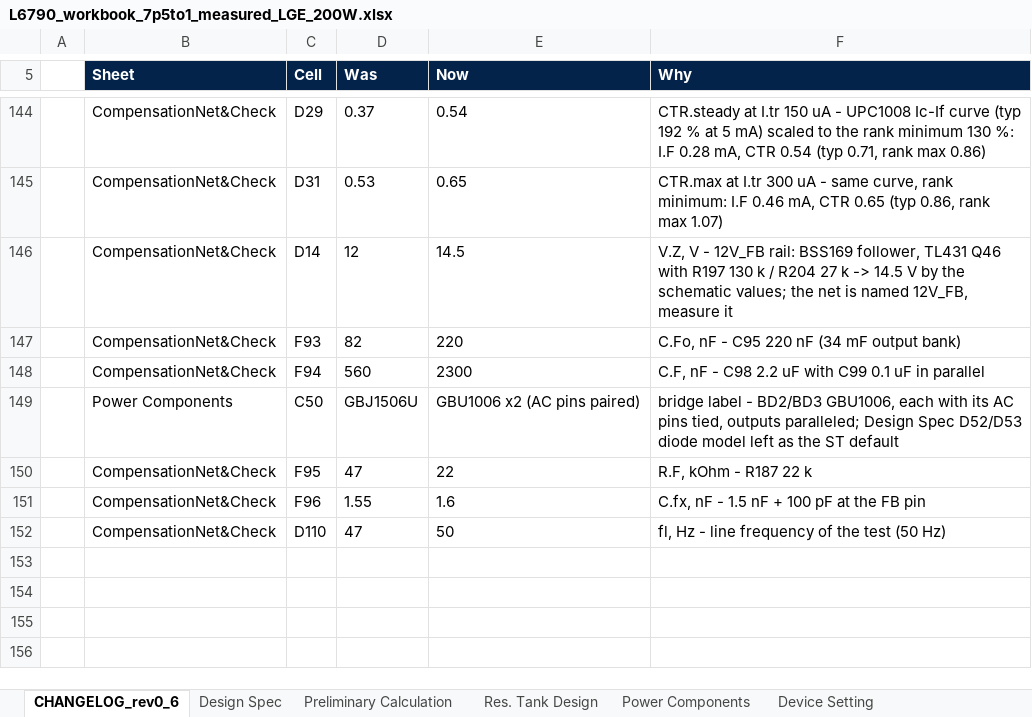
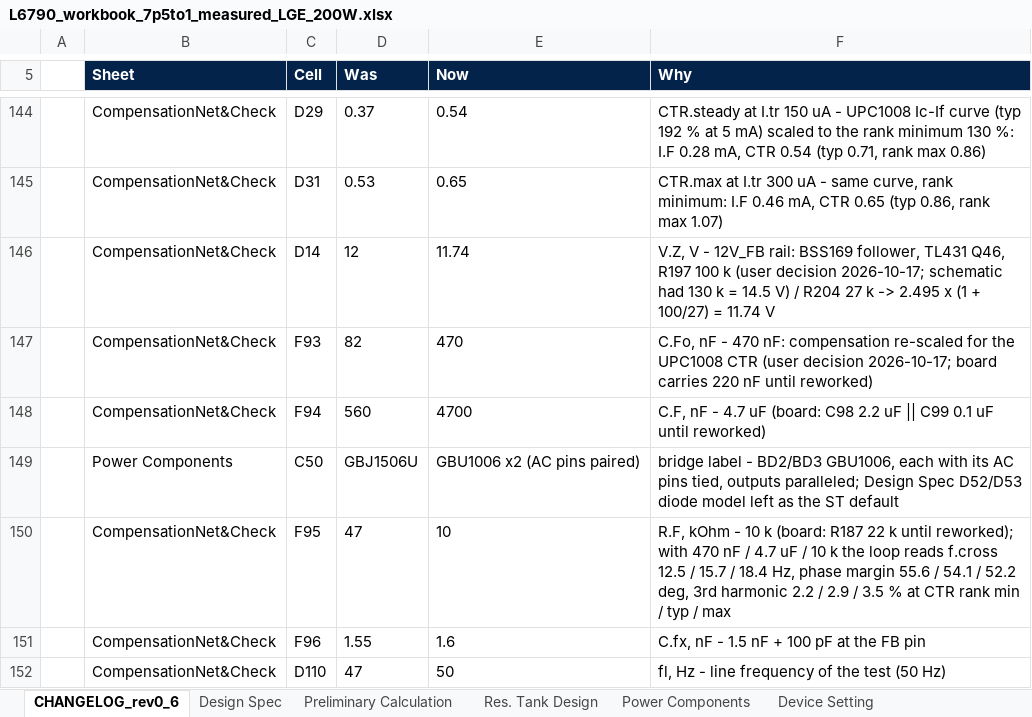
Before and after one commit to yohan924-ops/L6790A-Single-Stage-PFC-LLC-Converter, an Excel workbook: Calculation Excel Sheet/variants/L6790_workbook_7p5to1_measured_LGE_200W.xlsx, sheet CHANGELOG_rev0_6, drawn as a sheet; only a part is shown, gaps mark what is left out; values as stored, in another font and other column widths than the file's, no borders; the diff names each change by its address in the sheet, - before the commit and + after, or states it on an @@ line.

```diff
--- a/Calculation Excel Sheet/variants/L6790_workbook_7p5to1_measured_LGE_200W.xlsx (sheet CHANGELOG_rev0_6)
+++ b/Calculation Excel Sheet/variants/L6790_workbook_7p5to1_measured_LGE_200W.xlsx (sheet CHANGELOG_rev0_6)
-E146 (Now): 14.5
+E146 (Now): 11.74
-F146 (Why): …follower, TL431 Q46 with R197 130 k / R204 27 k -> 14.5 V by the schematic values; the net is named 12V_FB, measure it
+F146 (Why): …follower, TL431 Q46, R197 100 k (user decision 2026-10-17; schematic had 130 k = 14.5 V) / R204 27 k -> 2.495 x (1 + 100/27) = 11.74 V
-E147 (Now): 220
+E147 (Now): 470
-F147 (Why): …nF - C95 220 nF (34 mF output bank)
+F147 (Why): …nF - 470 nF: compensation re-scaled for the UPC1008 CTR (user decision 2026-10-17; board carries 220 nF until reworked)
-E148 (Now): 2300
+E148 (Now): 4700
-F148 (Why): …nF - C98 2.2 uF with C99 0.1 uF in parallel
+F148 (Why): …nF - 4.7 uF (board: C98 2.2 uF || C99 0.1 uF until reworked)
-E150 (Now): 22
+E150 (Now): 10
-F150 (Why): …kOhm - R187 22 k
+F150 (Why): …kOhm - 10 k (board: R187 22 k until reworked); with 470 nF / 4.7 uF / 10 k the loop reads f.cross 12.5 / 15.7 / 18.4 Hz, phase margin 55.6 / 54.1 / 52.2 deg, 3rd harmonic 2.2 / 2.9 / 3.5 % at CTR rank min / typ / max
```
Also changed, not shown: sheet CompensationNet&Check, 4 other files.
